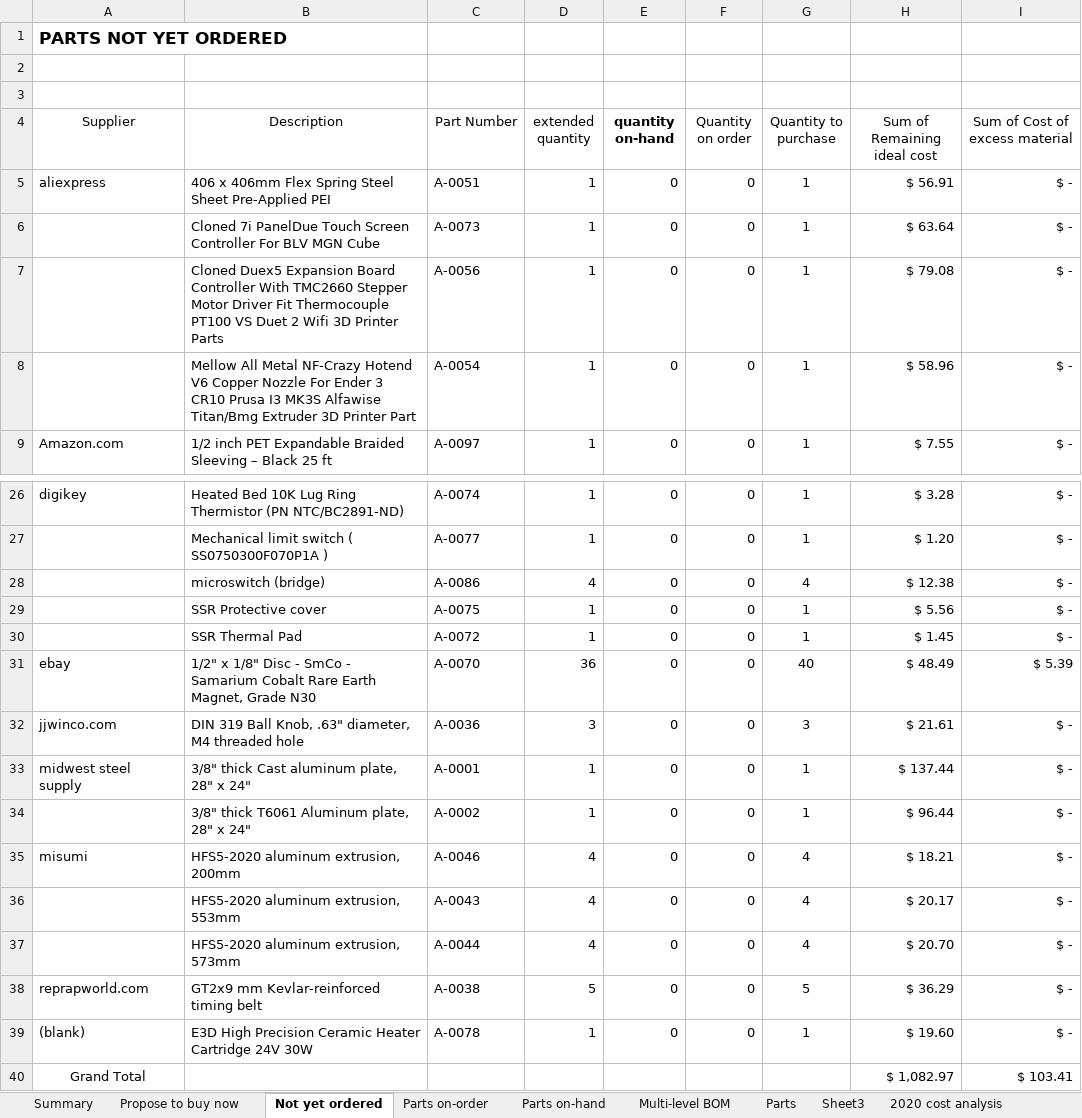
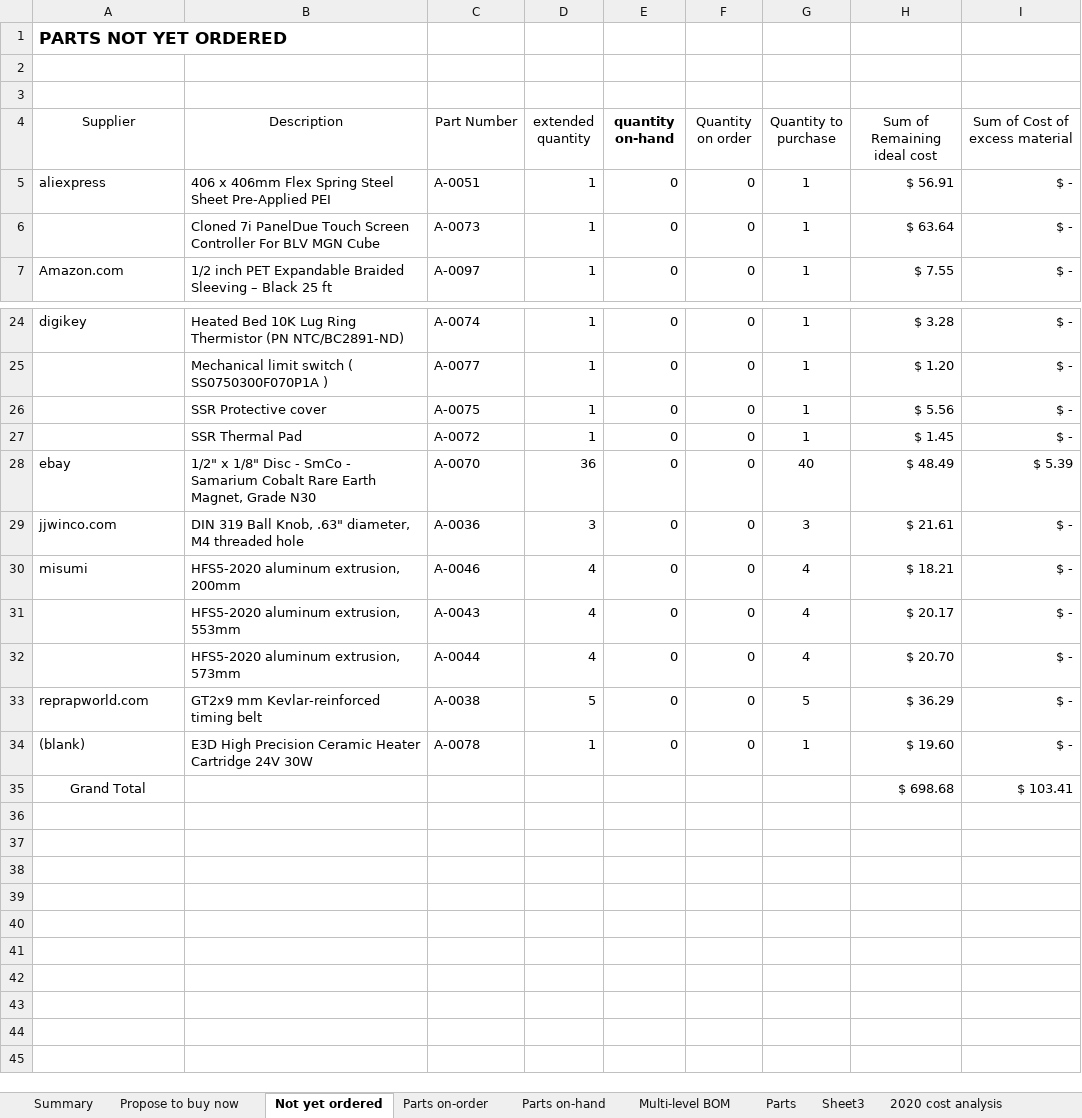
Before and after one commit to BainbridgeArtisanResourceNetwork/Mark4_printer, an Excel workbook: Detailed BOM.xlsx, sheet Not yet ordered, drawn as a sheet; only a part is shown, gaps mark what is left out; values as stored, in another font and other column widths than the file's, no borders; removed rows and columns are numbered as before the commit, all else as after; the diff names each change by its address in the sheet, - before the commit and + after, or states it on an @@ line.

Commit message:
Updated BOM file to show plates, hot end, and duet extender board on order.

```diff
--- a/Detailed BOM.xlsx (sheet Not yet ordered)
+++ b/Detailed BOM.xlsx (sheet Not yet ordered)
-row 7:  | Cloned Duex5 Expansion Board Controller With TMC2660 Stepper Motor Driver Fit Thermocouple PT100 VS Duet 2 Wifi 3D Printer Parts | A-0056 | 1 | 0 | 0 | 1 | $ 79.08 | $ -
-row 8:  | Mellow All Metal NF-Crazy Hotend V6 Copper Nozzle For Ender 3 CR10 Prusa I3 MK3S Alfawise Titan/Bmg Extruder 3D Printer Part | A-0054 | 1 | 0 | 0 | 1 | $ 58.96 | $ -
-row 28:  | microswitch (bridge) | A-0086 | 4 | 0 | 0 | 4 | $ 12.38 | $ -
-row 33: midwest steel supply | 3/8" thick Cast aluminum plate, 28" x 24" | A-0001 | 1 | 0 | 0 | 1 | $ 137.44 | $ -
-row 34:  | 3/8" thick T6061 Aluminum plate, 28" x 24" | A-0002 | 1 | 0 | 0 | 1 | $ 96.44 | $ -
-H35 (Sum of Remaining ideal cost): $ 1,082.97
+H35 (Sum of Remaining ideal cost): $ 698.68
```
Also changed, not shown: sheet Parts, sheet Propose to buy now, sheet Parts on-order, sheet Summary, sheet Sheet3, sheet Parts on-hand, 1 more sheet, hidden cells, charts or pictures.
